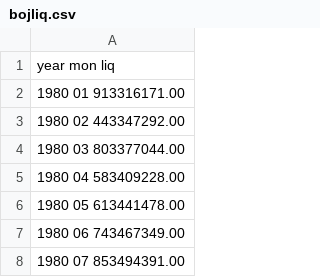
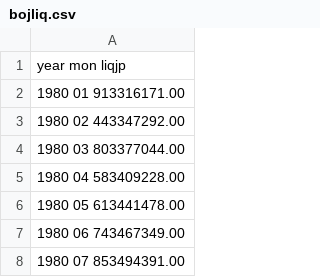
Before and after one commit to burakbayramli/classnotes, a CSV file: tser/tser_macro/bojliq.csv, drawn as a sheet; only a part is shown.

```diff
--- a/tser/tser_macro/bojliq.csv
+++ b/tser/tser_macro/bojliq.csv
@@ -1,2 +1,2 @@
-year mon liq
+year mon liqjp
 1980 01 913316171.00
```
Also changed, not shown: tser/tser_macro/curr.csv, 2 other files.
